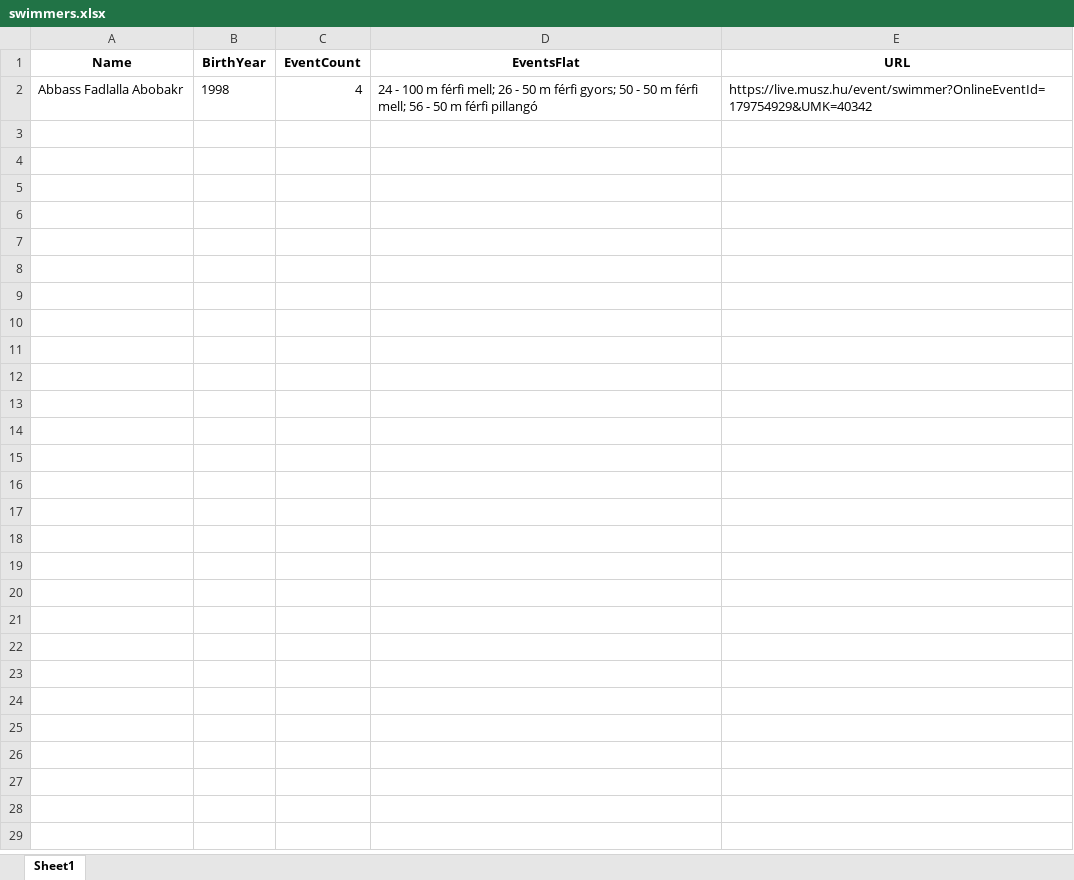
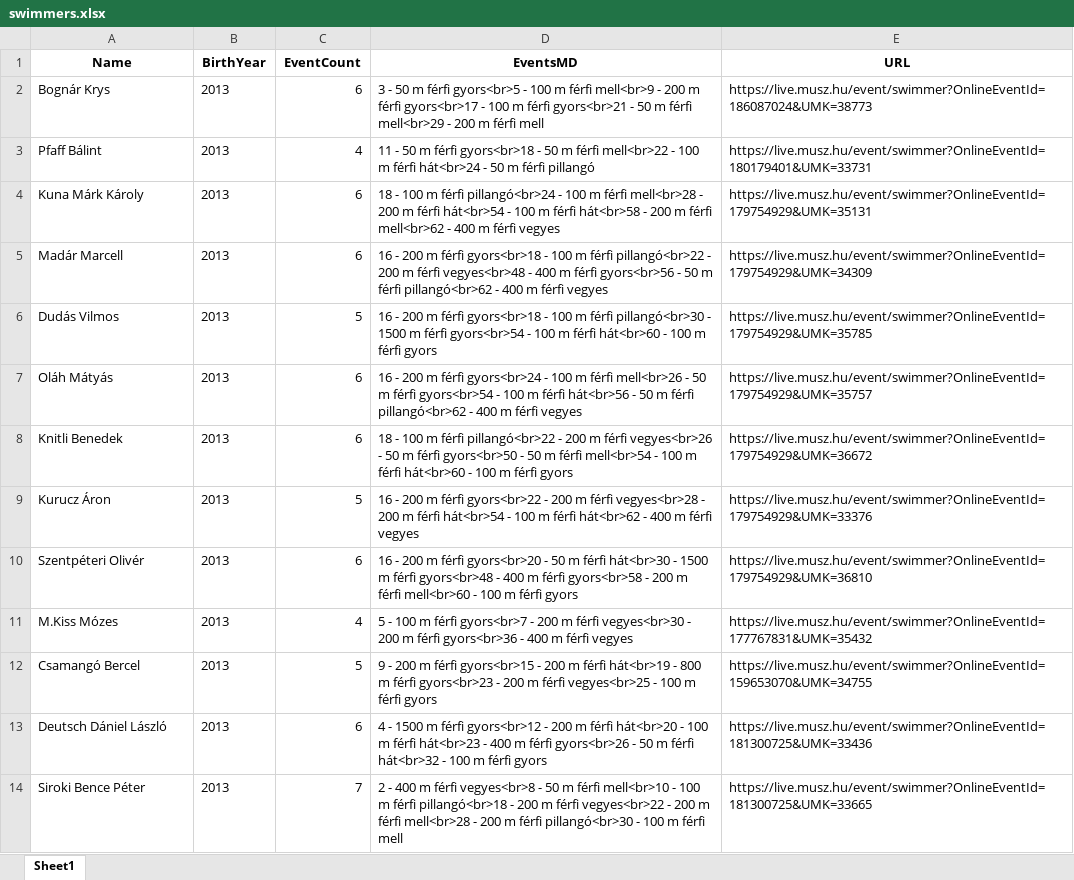
Before and after one commit to szempo/cikluszaro-2025, an Excel workbook: swimmers.xlsx, sheet Sheet1, drawn as a sheet; values as stored, in another font and other column widths than the file's, no borders; removed rows and columns are numbered as before the commit, all else as after; the diff names each change by its address in the sheet, - before the commit and + after, or states it on an @@ line.

Commit message:
add list

```diff
--- a/swimmers.xlsx (sheet Sheet1)
+++ b/swimmers.xlsx (sheet Sheet1)
-D1: EventsFlat
+D1: EventsMD
-row 2: Abbass Fadlalla Abobakr | 1998 | 4 | 24 - 100 m férfi mell; 26 - 50 m férfi gyors; 50 - 50 m férfi mell; 56 - 50 m férfi pillangó | https://live.musz.hu/event/swimmer?OnlineEventId=179754929&UMK=40342
+row 2: Bognár Krys | 2013 | 6 | 3 - 50 m férfi gyors<br>5 - 100 m férfi mell<br>9 - 200 m férfi gyors<br>17 - 100 m férfi gyors<br>21 - 50 m férfi mell<br>29 - 200 m férfi mell | https://live.musz.hu/event/swimmer?OnlineEventId=186087024&UMK=38773
+row 3: Pfaff Bálint | 2013 | 4 | 11 - 50 m férfi gyors<br>18 - 50 m férfi mell<br>22 - 100 m férfi hát<br>24 - 50 m férfi pillangó | https://live.musz.hu/event/swimmer?OnlineEventId=180179401&UMK=33731
+row 4: Kuna Márk Károly | 2013 | 6 | 18 - 100 m férfi pillangó<br>24 - 100 m férfi mell<br>28 - 200 m férfi hát<br>54 - 100 m férfi hát<br>58 - 200 m férfi mell<br>62 - 400 m férfi vegyes | https://live.musz.hu/event/swimmer?OnlineEventId=179754929&UMK=35131
+row 5: Madár Marcell | 2013 | 6 | 16 - 200 m férfi gyors<br>18 - 100 m férfi pillangó<br>22 - 200 m férfi vegyes<br>48 - 400 m férfi gyors<br>56 - 50 m férfi pillangó<br>62 - 400 m férfi vegyes | https://live.musz.hu/event/swimmer?OnlineEventId=179754929&UMK=34309
+row 6: Dudás Vilmos | 2013 | 5 | 16 - 200 m férfi gyors<br>18 - 100 m férfi pillangó<br>30 - 1500 m férfi gyors<br>54 - 100 m férfi hát<br>60 - 100 m férfi gyors | https://live.musz.hu/event/swimmer?OnlineEventId=179754929&UMK=35785
+row 7: Oláh Mátyás | 2013 | 6 | 16 - 200 m férfi gyors<br>24 - 100 m férfi mell<br>26 - 50 m férfi gyors<br>54 - 100 m férfi hát<br>56 - 50 m férfi pillangó<br>62 - 400 m férfi vegyes | https://live.musz.hu/event/swimmer?OnlineEventId=179754929&UMK=35757
+row 8: Knitli Benedek | 2013 | 6 | 18 - 100 m férfi pillangó<br>22 - 200 m férfi vegyes<br>26 - 50 m férfi gyors<br>50 - 50 m férfi mell<br>54 - 100 m férfi hát<br>60 - 100 m férfi gyors | https://live.musz.hu/event/swimmer?OnlineEventId=179754929&UMK=36672
+row 9: Kurucz Áron | 2013 | 5 | 16 - 200 m férfi gyors<br>22 - 200 m férfi vegyes<br>28 - 200 m férfi hát<br>54 - 100 m férfi hát<br>62 - 400 m férfi vegyes | https://live.musz.hu/event/swimmer?OnlineEventId=179754929&UMK=33376
+row 10: Szentpéteri Olivér | 2013 | 6 | 16 - 200 m férfi gyors<br>20 - 50 m férfi hát<br>30 - 1500 m férfi gyors<br>48 - 400 m férfi gyors<br>58 - 200 m férfi mell<br>60 - 100 m férfi gyors | https://live.musz.hu/event/swimmer?OnlineEventId=179754929&UMK=36810
+row 11: M.Kiss Mózes | 2013 | 4 | 5 - 100 m férfi gyors<br>7 - 200 m férfi vegyes<br>30 - 200 m férfi gyors<br>36 - 400 m férfi vegyes | https://live.musz.hu/event/swimmer?OnlineEventId=177767831&UMK=35432
+row 12: Csamangó Bercel | 2013 | 5 | 9 - 200 m férfi gyors<br>15 - 200 m férfi hát<br>19 - 800 m férfi gyors<br>23 - 200 m férfi vegyes<br>25 - 100 m férfi gyors | https://live.musz.hu/event/swimmer?OnlineEventId=159653070&UMK=34755
+row 13: Deutsch Dániel László | 2013 | 6 | 4 - 1500 m férfi gyors<br>12 - 200 m férfi hát<br>20 - 100 m férfi hát<br>23 - 400 m férfi gyors<br>26 - 50 m férfi hát<br>32 - 100 m férfi gyors | https://live.musz.hu/event/swimmer?OnlineEventId=181300725&UMK=33436
+row 14: Siroki Bence Péter | 2013 | 7 | 2 - 400 m férfi vegyes<br>8 - 50 m férfi mell<br>10 - 100 m férfi pillangó<br>18 - 200 m férfi vegyes<br>22 - 200 m férfi mell<br>28 - 200 m férfi pillangó<br>30 - 100 m férfi mell | https://live.musz.hu/event/swimmer?OnlineEventId=181300725&UMK=33665
```
Also changed, not shown: 2 other files.
